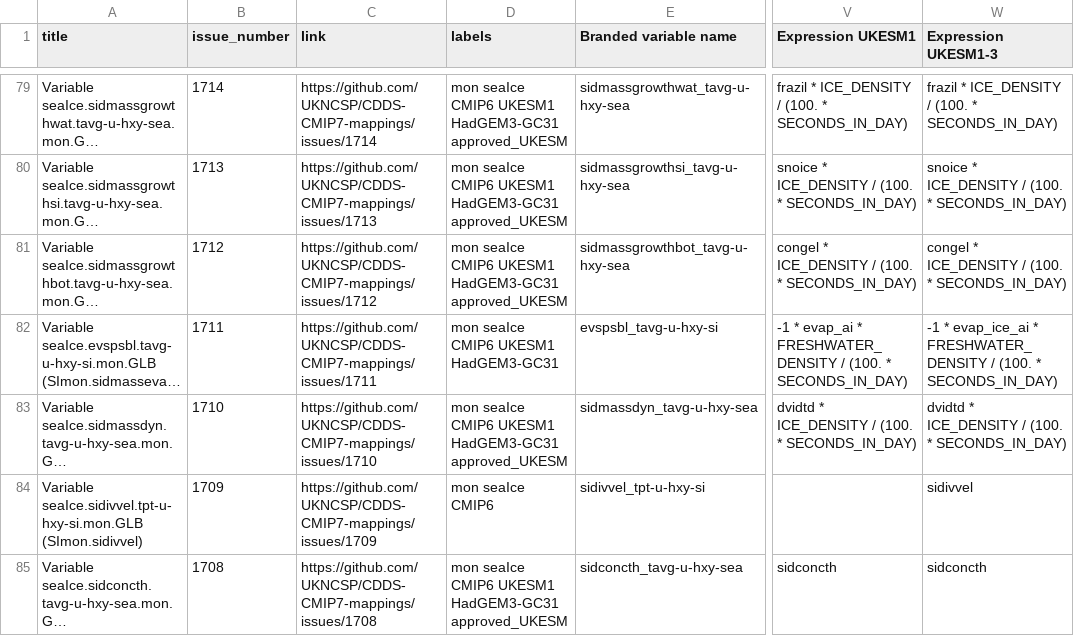
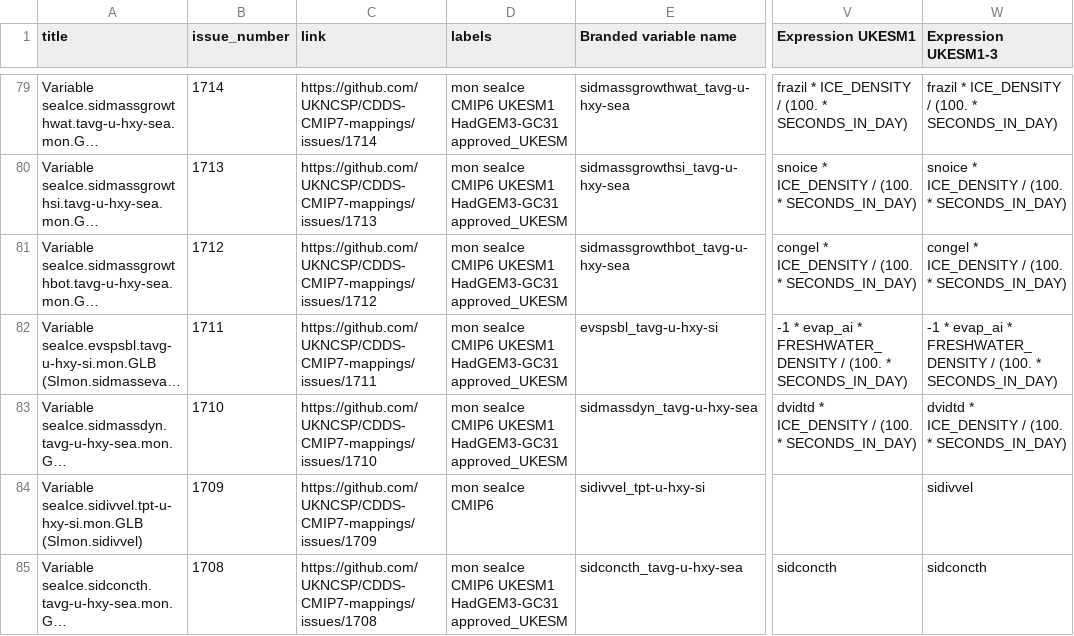
Before and after one commit to UKNCSP/CDDS-CMIP7-mappings, a CSV file: data/seaIce_mappings.csv, drawn as a sheet; only a part is shown, gaps mark what is left out; long unchanged cells end in …; the diff names each change by its address in the sheet, - before the commit and + after, or states it on an @@ line.

```diff
--- a/data/seaIce_mappings.csv
+++ b/data/seaIce_mappings.csv
-D82 (labels): mon seaIce CMIP6 UKESM1 HadGEM3-GC31
+D82 (labels): mon seaIce CMIP6 UKESM1 HadGEM3-GC31 approved_UKESM
-W82 (Expression UKESM1-3): -1 * evap_ice_ai * FRESHWATER_DENSITY…
+W82 (Expression UKESM1-3): -1 * evap_ai * FRESHWATER_DENSITY…
```
Also changed, not shown: data/seaIce_mappings_CMIP6.csv, 2 other files.
